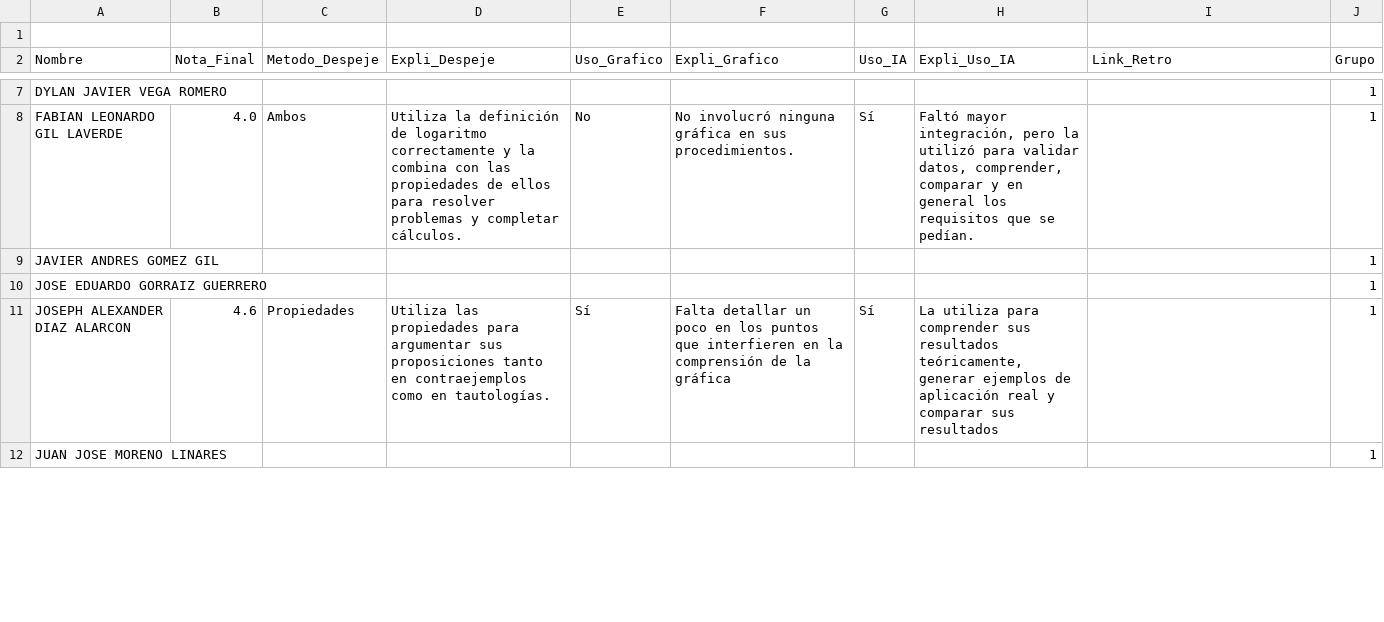
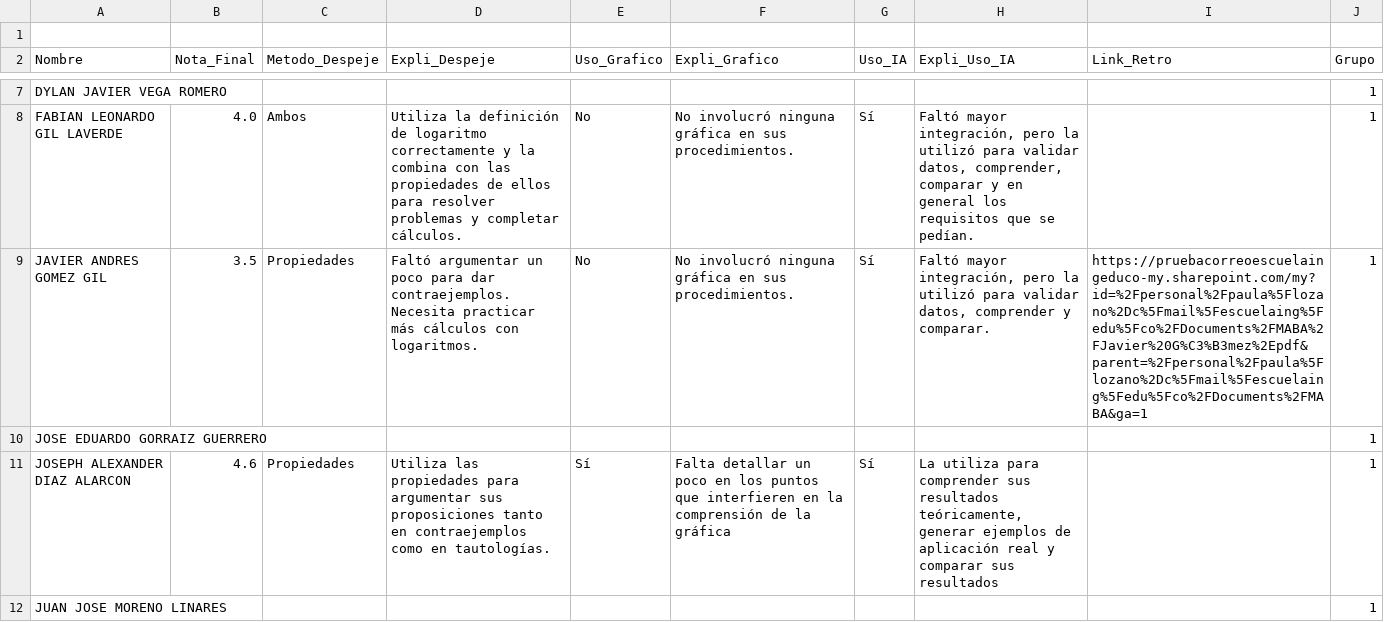
Before and after one commit to Valentina-33/Analisis-taller-MABA, a CSV file: datos_taller.csv, drawn as a sheet; only a part is shown, gaps mark what is left out; the diff covers the shown part only.

Commit message:
Update datos_taller.csv

```diff
--- a/datos_taller.csv
+++ b/datos_taller.csv
@@ -8,3 +8,3 @@ DYLAN JAVIER VEGA ROMERO;;;;;;;;;1
 FABIAN LEONARDO GIL LAVERDE;4.0;Ambos;Utiliza la definición de logaritmo correctamente y la combina con las propiedades de ellos para resolver problemas y completar cálculos.;No;No involucró ninguna gráfica en sus procedimientos.;Sí;Faltó mayor integración, pero la utilizó para validar datos, comprender, comparar y en general los requisitos que se pedían.;;1
-JAVIER ANDRES GOMEZ GIL;;;;;;;;;1
+JAVIER ANDRES GOMEZ GIL;3.5;Propiedades;Faltó argumentar un poco para dar contraejemplos. Necesita practicar más cálculos con logaritmos.;No;No involucró ninguna gráfica en sus procedimientos.;Sí;Faltó mayor integración, pero la utilizó para validar datos, comprender y comparar.;https://pruebacorreoescuelaingeduco-my.sharepoint.com/my?id=%2Fpersonal%2Fpaula%5Flozano%2Dc%5Fmail%5Fescuelaing%5Fedu%5Fco%2FDocuments%2FMABA%2FJavier%20G%C3%B3mez%2Epdf&parent=%2Fpersonal%2Fpaula%5Flozano%2Dc%5Fmail%5Fescuelaing%5Fedu%5Fco%2FDocuments%2FMABA&ga=1;1
 JOSE EDUARDO GORRAIZ GUERRERO;;;;;;;;;1
```
Also changed, not shown: 16 edited cells elsewhere in this file.
